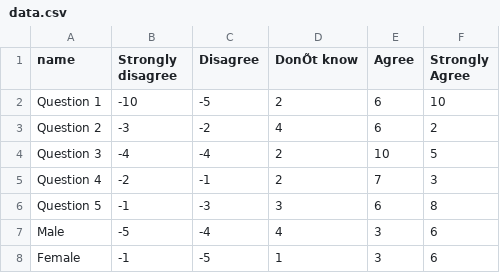
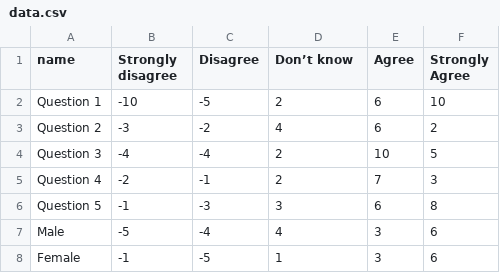
Before and after one commit to ft-interactive/visual-vocabulary-templates, a CSV file: bar-stacked-diverging/data.csv, drawn as a sheet; the diff names each change by its address in the sheet, - before the commit and + after, or states it on an @@ line.

Commit message:
typo in data

```diff
--- a/bar-stacked-diverging/data.csv
+++ b/bar-stacked-diverging/data.csv
-D1: DonÕt know
+D1: Don’t know
```
